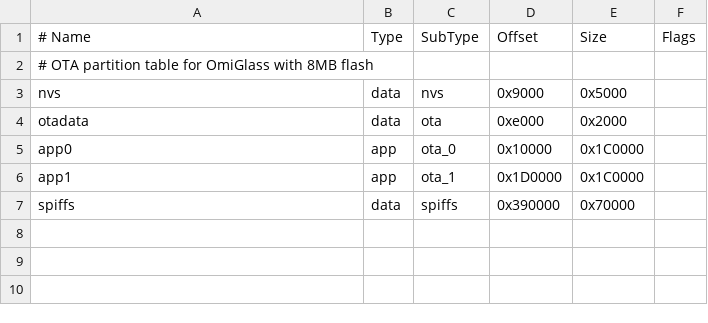
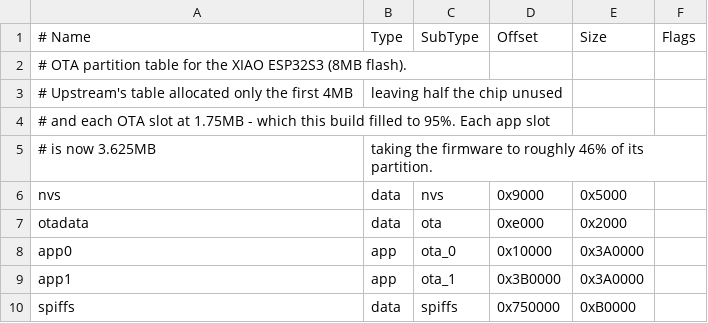
Before and after one commit to vector-collective/ai-wearable, a CSV file: firmware/partitions_ota.csv, drawn as a sheet.

```diff
--- a/firmware/partitions_ota.csv
+++ b/firmware/partitions_ota.csv
@@ -1,7 +1,10 @@
 # Name,   Type, SubType, Offset,   Size,    Flags
-# OTA partition table for OmiGlass with 8MB flash
+# OTA partition table for the XIAO ESP32S3 (8MB flash).
+# Upstream's table allocated only the first 4MB, leaving half the chip unused
+# and each OTA slot at 1.75MB - which this build filled to 95%. Each app slot
+# is now 3.625MB, taking the firmware to roughly 46% of its partition.
 nvs,      data, nvs,     0x9000,   0x5000,
 otadata,  data, ota,     0xe000,   0x2000,
-app0,     app,  ota_0,   0x10000,  0x1C0000,
-app1,     app,  ota_1,   0x1D0000, 0x1C0000,
-spiffs,   data, spiffs,  0x390000, 0x70000,
+app0,     app,  ota_0,   0x10000,  0x3A0000,
+app1,     app,  ota_1,   0x3B0000, 0x3A0000,
+spiffs,   data, spiffs,  0x750000, 0xB0000,
```
Also changed, not shown: 4 other files.
